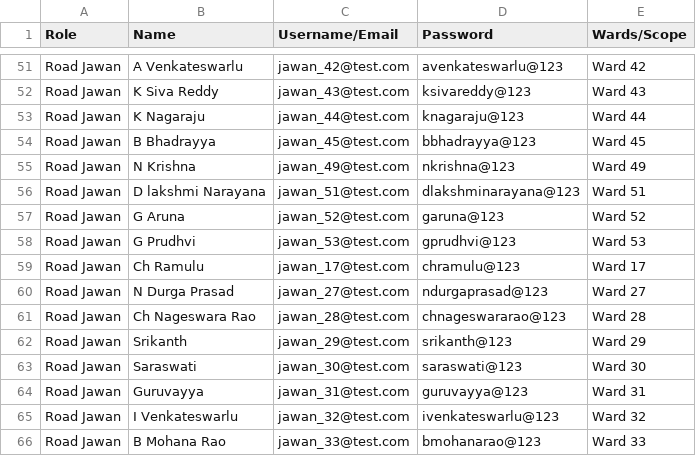
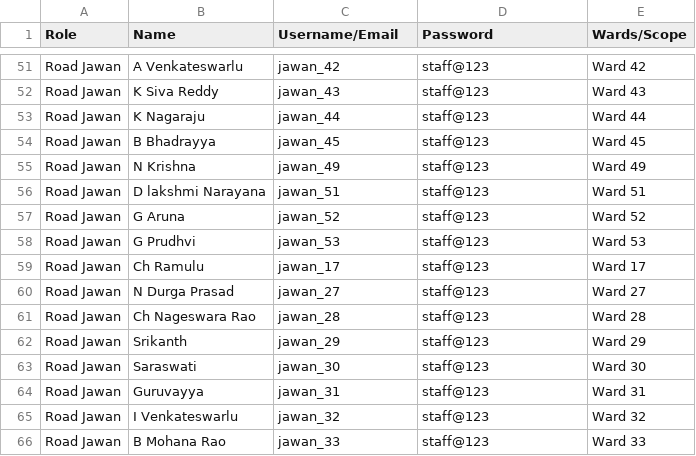
Before and after one commit to raosahruday/qgis-khammam, a CSV file: credentials.csv, drawn as a sheet; only a part is shown, gaps mark what is left out; the diff covers the shown part only.

Commit message:
feat: improve upload photo scroll, update jawan credentials to staff@123, and display welcome jawan ward number

```diff
--- a/credentials.csv
+++ b/credentials.csv
@@ -51,16 +51,16 @@
-"Road Jawan","A Venkateswarlu","jawan_42@test.com","avenkateswarlu@123","Ward 42"
-"Road Jawan","K Siva Reddy","jawan_43@test.com","ksivareddy@123","Ward 43"
-"Road Jawan","K Nagaraju","jawan_44@test.com","knagaraju@123","Ward 44"
-"Road Jawan","B Bhadrayya","jawan_45@test.com","bbhadrayya@123","Ward 45"
-"Road Jawan","N Krishna","jawan_49@test.com","nkrishna@123","Ward 49"
-"Road Jawan","D lakshmi Narayana","jawan_51@test.com","dlakshminarayana@123","Ward 51"
-"Road Jawan","G Aruna","jawan_52@test.com","garuna@123","Ward 52"
-"Road Jawan","G Prudhvi","jawan_53@test.com","gprudhvi@123","Ward 53"
-"Road Jawan","Ch Ramulu","jawan_17@test.com","chramulu@123","Ward 17"
-"Road Jawan","N Durga Prasad","jawan_27@test.com","ndurgaprasad@123","Ward 27"
-"Road Jawan","Ch Nageswara Rao","jawan_28@test.com","chnageswararao@123","Ward 28"
-"Road Jawan","Srikanth","jawan_29@test.com","srikanth@123","Ward 29"
-"Road Jawan","Saraswati","jawan_30@test.com","saraswati@123","Ward 30"
-"Road Jawan","Guruvayya","jawan_31@test.com","guruvayya@123","Ward 31"
-"Road Jawan","I Venkateswarlu","jawan_32@test.com","ivenkateswarlu@123","Ward 32"
-"Road Jawan","B Mohana Rao","jawan_33@test.com","bmohanarao@123","Ward 33"
+"Road Jawan","A Venkateswarlu","jawan_42","staff@123","Ward 42"
+"Road Jawan","K Siva Reddy","jawan_43","staff@123","Ward 43"
+"Road Jawan","K Nagaraju","jawan_44","staff@123","Ward 44"
+"Road Jawan","B Bhadrayya","jawan_45","staff@123","Ward 45"
+"Road Jawan","N Krishna","jawan_49","staff@123","Ward 49"
+"Road Jawan","D lakshmi Narayana","jawan_51","staff@123","Ward 51"
+"Road Jawan","G Aruna","jawan_52","staff@123","Ward 52"
+"Road Jawan","G Prudhvi","jawan_53","staff@123","Ward 53"
+"Road Jawan","Ch Ramulu","jawan_17","staff@123","Ward 17"
+"Road Jawan","N Durga Prasad","jawan_27","staff@123","Ward 27"
+"Road Jawan","Ch Nageswara Rao","jawan_28","staff@123","Ward 28"
+"Road Jawan","Srikanth","jawan_29","staff@123","Ward 29"
+"Road Jawan","Saraswati","jawan_30","staff@123","Ward 30"
+"Road Jawan","Guruvayya","jawan_31","staff@123","Ward 31"
+"Road Jawan","I Venkateswarlu","jawan_32","staff@123","Ward 32"
+"Road Jawan","B Mohana Rao","jawan_33","staff@123","Ward 33"
```
Also changed, not shown: 90 edited cells elsewhere in this file, 10 other files.
